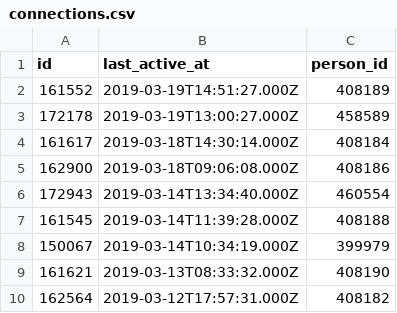
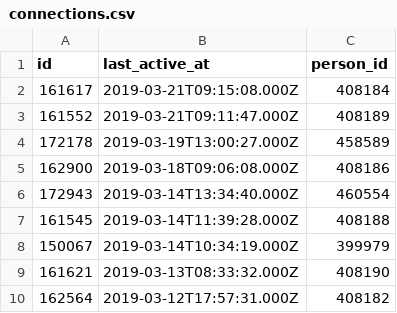
Before and after one commit to alan-turing-institute/WimbledonPlanner, a CSV file: data/forecast/connections.csv, drawn as a sheet; only a part is shown.

```diff
--- a/data/forecast/connections.csv
+++ b/data/forecast/connections.csv
@@ -1,5 +1,5 @@
 id,last_active_at,person_id
-161552,2019-03-19T14:51:27.000Z,408189
+161617,2019-03-21T09:15:08.000Z,408184
+161552,2019-03-21T09:11:47.000Z,408189
 172178,2019-03-19T13:00:27.000Z,458589
-161617,2019-03-18T14:30:14.000Z,408184
 162900,2019-03-18T09:06:08.000Z,408186
```
Also changed, not shown: data/forecast/assignments.csv, data/harvest/user_assignments.csv, 12 other files.
